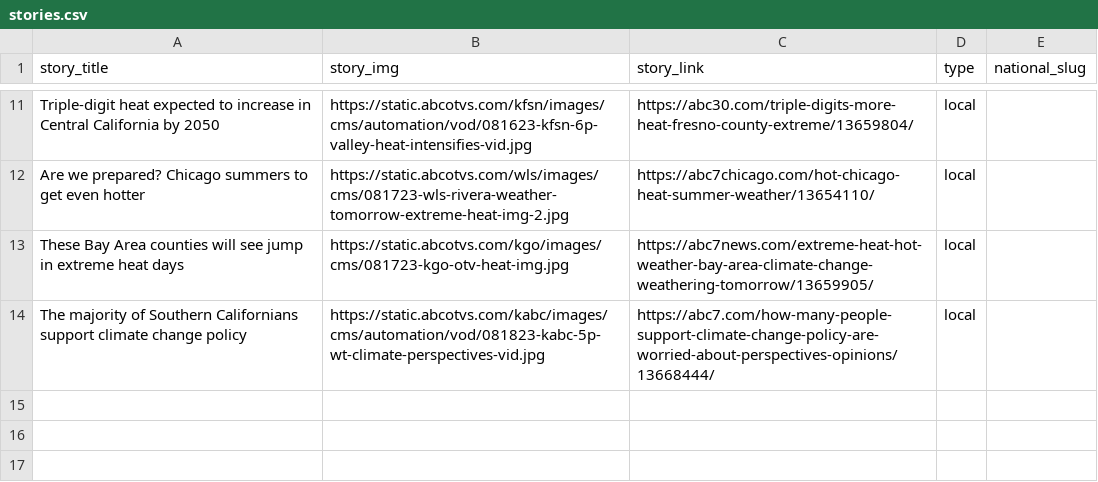
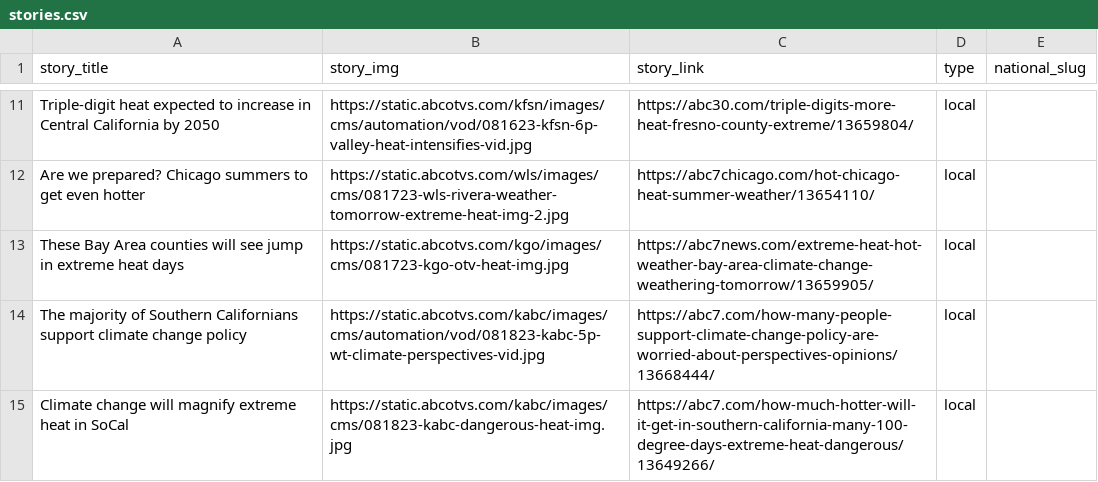
Before and after one commit to abcotvdata/climate-stories, a CSV file: stories.csv, drawn as a sheet; only a part is shown, gaps mark what is left out; the diff names each change by its address in the sheet, - before the commit and + after, or states it on an @@ line.

Commit message:
add kabc heat story

```diff
--- a/stories.csv
+++ b/stories.csv
+row 15: Climate change will magnify extreme heat in SoCal | https://static.abcotvs.com/kabc/images/cms/081823-kabc-dangerous-heat-img.jpg | https://abc7.com/how-much-hotter-will-it-get-in-southern-california-many-100-degree-days-extreme-heat-dangerous/13649266/ | local
```
